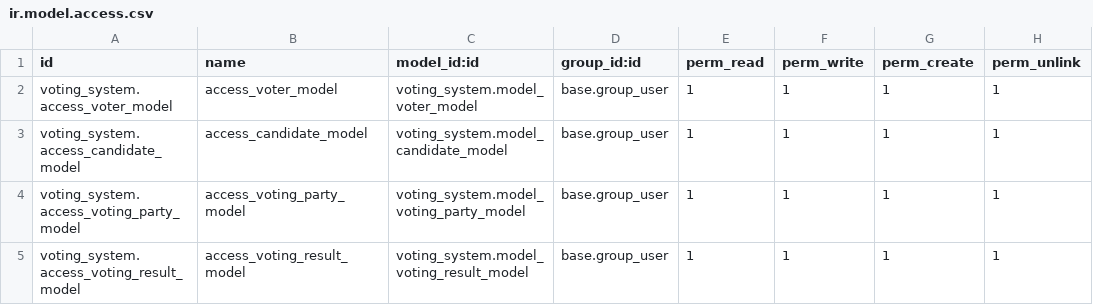
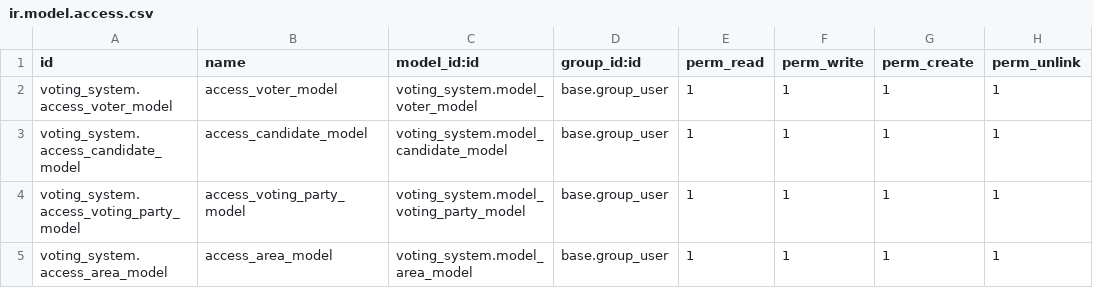
Before and after one commit to omra-odoo/voting-module, a CSV file: voting_system/security/ir.model.access.csv, drawn as a sheet.

Commit message:
[IMP] voting_system: add a kanban view and area model
Read the basic about Qweb templents.
implement the kanban view in voter model.
and in that group by the kanban view with the candidate_view.
in area model implement that voter only vote the specific area's candidate.

```diff
--- a/voting_system/security/ir.model.access.csv
+++ b/voting_system/security/ir.model.access.csv
@@ -4,2 +4,2 @@ voting_system.access_candidate_model,access_candidate_model,voting_system.model_
 voting_system.access_voting_party_model,access_voting_party_model,voting_system.model_voting_party_model,base.group_user,1,1,1,1
-voting_system.access_voting_result_model,access_voting_result_model,voting_system.model_voting_result_model,base.group_user,1,1,1,1
+voting_system.access_area_model,access_area_model,voting_system.model_area_model,base.group_user,1,1,1,1
```
Also changed, not shown: 13 other files.
